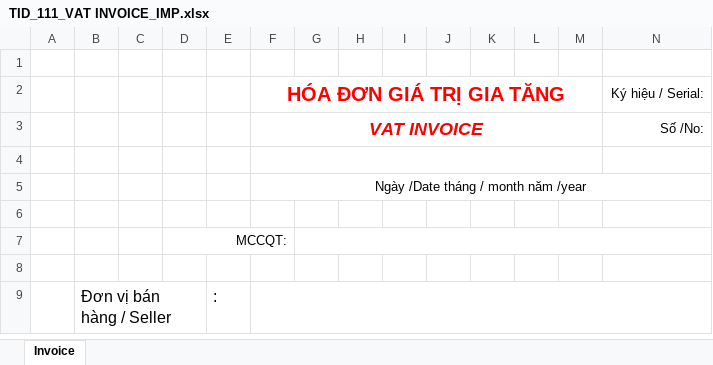
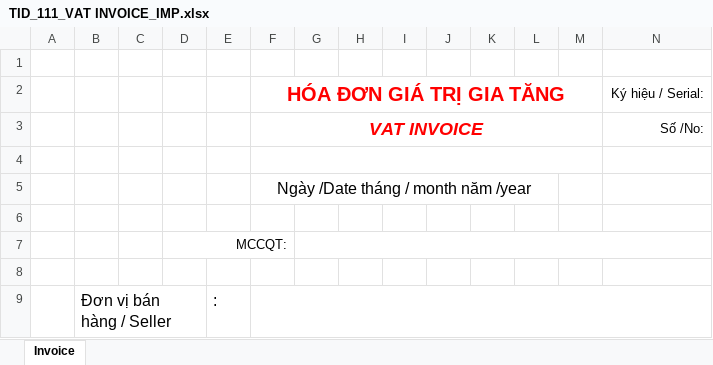
Before and after one commit to wetaxsetting/einvoicevn, an Excel workbook: resources/report/60/95/ex_imp/TID_111_VAT INVOICE_IMP.xlsx, sheet Invoice, drawn as a sheet; only a part is shown; values as stored, in another font and other column widths than the file's, no borders; the diff names each change by its address in the sheet, - before the commit and + after, or states it on an @@ line.

```diff
--- a/resources/report/60/95/ex_imp/TID_111_VAT INVOICE_IMP.xlsx (sheet Invoice)
+++ b/resources/report/60/95/ex_imp/TID_111_VAT INVOICE_IMP.xlsx (sheet Invoice)
@@ F5 text size: larger @@
-F5:N5 merged
+F5:L5 merged
```
Also changed, not shown: 1 other file.
